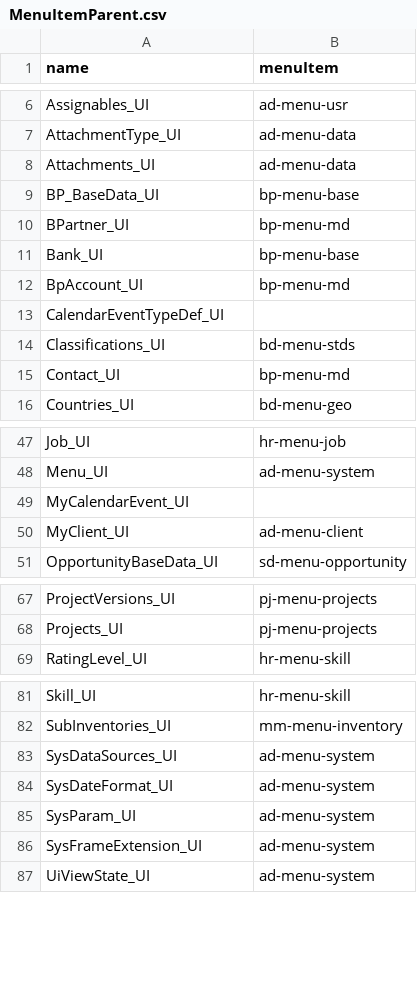
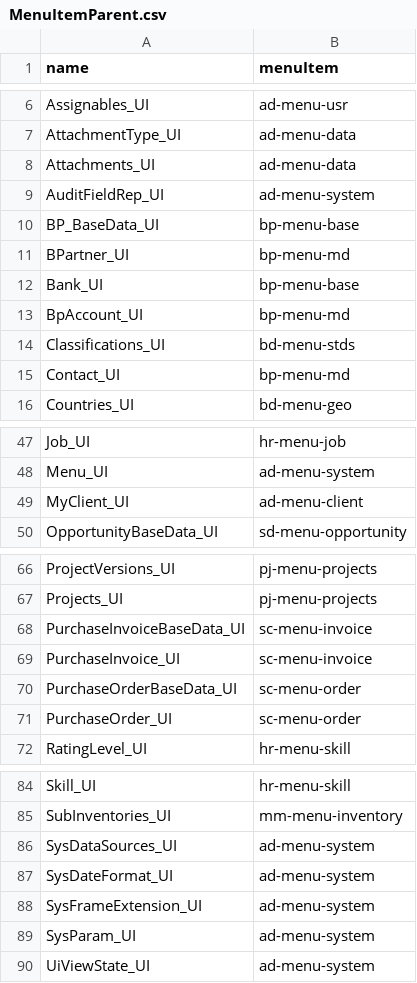
Before and after one commit to nan21/nan21.dnet.modules, a CSV file: nan21.dnet.module.ad/nan21.dnet.module.ad.data/src/main/resources/net/nan21/dnet/module/ad/data/usr/MenuItemParent.csv, drawn as a sheet; only a part is shown, gaps mark what is left out; the diff covers the shown part only.

```diff
--- a/nan21.dnet.module.ad/nan21.dnet.module.ad.data/src/main/resources/net/nan21/dnet/module/ad/data/usr/MenuItemParent.csv
+++ b/nan21.dnet.module.ad/nan21.dnet.module.ad.data/src/main/resources/net/nan21/dnet/module/ad/data/usr/MenuItemParent.csv
@@ -8,2 +8,3 @@
 "Attachments_UI";"ad-menu-data"
+"AuditFieldRep_UI";"ad-menu-system"
 "BP_BaseData_UI";"bp-menu-base"
@@ -12,3 +13,2 @@
 "BpAccount_UI";"bp-menu-md"
-"CalendarEventTypeDef_UI";
 "Classifications_UI";"bd-menu-stds"
@@ -48,3 +48,2 @@
 "Menu_UI";"ad-menu-system"
-"MyCalendarEvent_UI";
 "MyClient_UI";"ad-menu-client"
@@ -68,2 +67,6 @@
 "Projects_UI";"pj-menu-projects"
+"PurchaseInvoiceBaseData_UI";"sc-menu-invoice"
+"PurchaseInvoice_UI";"sc-menu-invoice"
+"PurchaseOrderBaseData_UI";"sc-menu-order"
+"PurchaseOrder_UI";"sc-menu-order"
 "RatingLevel_UI";"hr-menu-skill"
@@ -84,4 +87,4 @@
 "SysDateFormat_UI";"ad-menu-system"
+"SysFrameExtension_UI";"ad-menu-system"
 "SysParam_UI";"ad-menu-system"
-"SysFrameExtension_UI";"ad-menu-system"
 "UiViewState_UI";"ad-menu-system"
```
Also changed, not shown: 23 removed rows and 5 edited cells elsewhere in this file, nan21.dnet.module.ad/nan21.dnet.module.ad.data/src/main/resources/net/nan21/dnet/module/ad/data/usr/Menu.csv, nan21.dnet.module.ad/nan21.dnet.module.ad.data/src/main/resources/net/nan21/dnet/module/ad/data/usr/MenuItem.csv, 1 other file.
